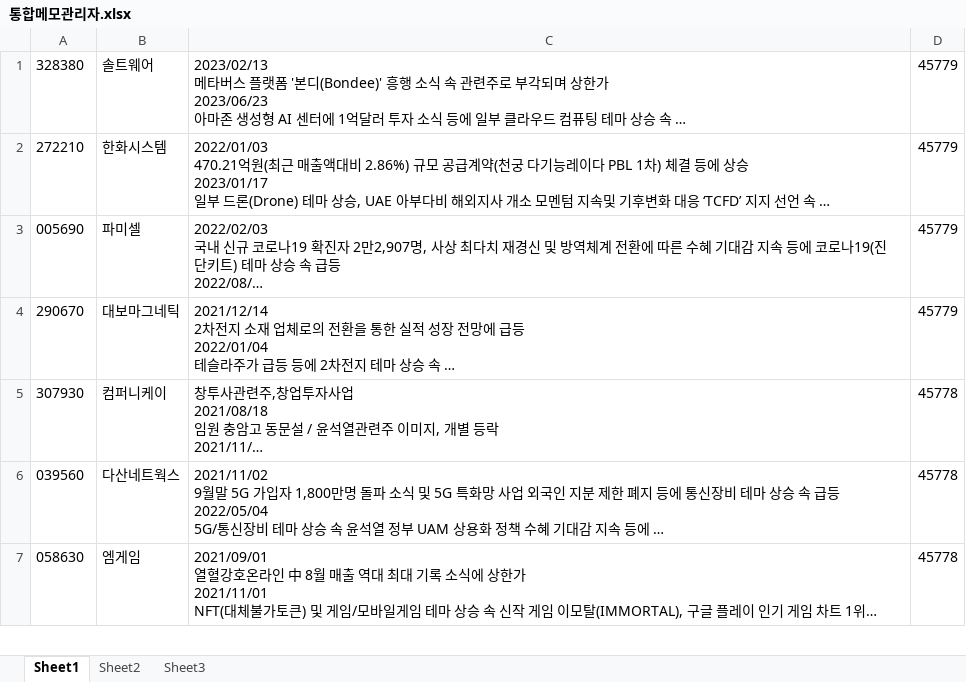
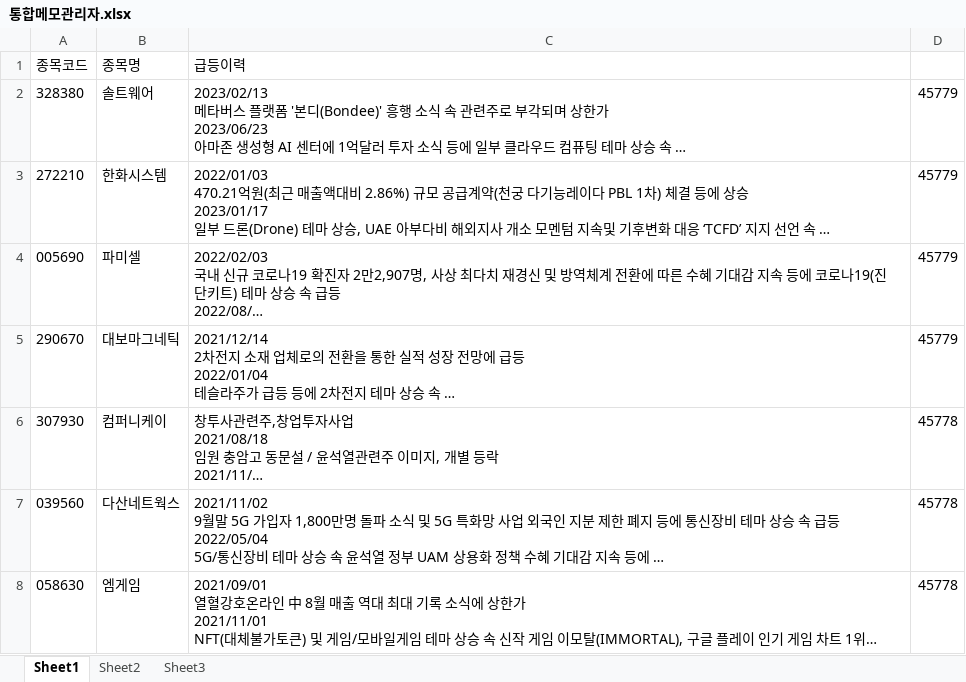
Before and after one commit to bricoleur8/kingcat2, an Excel workbook: 통합메모관리자.xlsx, sheet Sheet1, drawn as a sheet; only a part is shown; long unchanged cells end in …; values as stored, in another font and other column widths than the file's, no borders; the diff names each change by its address in the sheet, - before the commit and + after, or states it on an @@ line.

Commit message:
Add files via upload

```diff
--- a/통합메모관리자.xlsx (sheet Sheet1)
+++ b/통합메모관리자.xlsx (sheet Sheet1)
+row 1: 종목코드 | 종목명 | 급등이력
```
